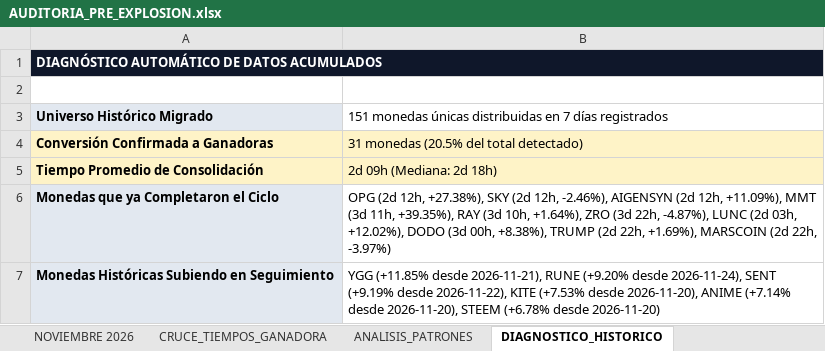
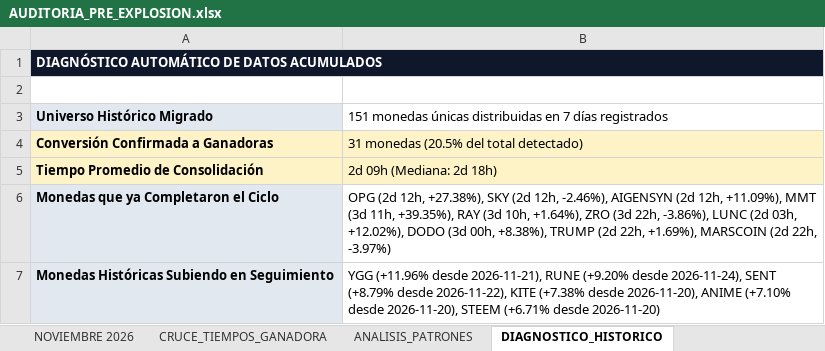
Before and after one commit to kjanoto-coder/panel-cripto, an Excel workbook: AUDITORIA_PRE_EXPLOSION.xlsx, sheet DIAGNOSTICO_HISTORICO, drawn as a sheet; values as stored, in another font and other column widths than the file's, no borders; the diff names each change by its address in the sheet, - before the commit and + after, or states it on an @@ line.

```diff
--- a/AUDITORIA_PRE_EXPLOSION.xlsx (sheet DIAGNOSTICO_HISTORICO)
+++ b/AUDITORIA_PRE_EXPLOSION.xlsx (sheet DIAGNOSTICO_HISTORICO)
-B6: …(3d 22h, -4.87%), LUNC (2d…
+B6: …(3d 22h, -3.86%), LUNC (2d…
-B7: YGG (+11.85% desde 2026-11-21), RUNE (+9.20% desde 2026-11-24), SENT (+9.19% desde 2026-11-22), KITE (+7.53% desde 2026-11-20), ANIME (+7.14% desde 2026-11-20), STEEM (+6.78% desde 2026-11-20)
+B7: YGG (+11.96% desde 2026-11-21), RUNE (+9.20% desde 2026-11-24), SENT (+8.79% desde 2026-11-22), KITE (+7.38% desde 2026-11-20), ANIME (+7.10% desde 2026-11-20), STEEM (+6.71% desde 2026-11-20)
```
Also changed, not shown: sheet NOVIEMBRE 2026, sheet CRUCE_TIEMPOS_GANADORA, sheet ANALISIS_PATRONES, 1 other file.
